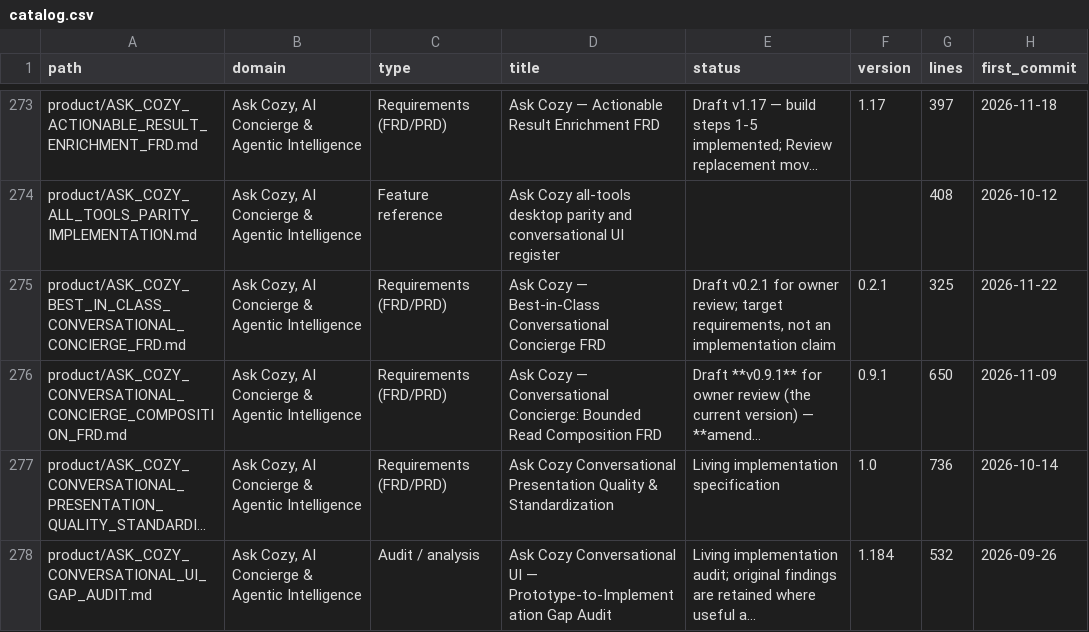
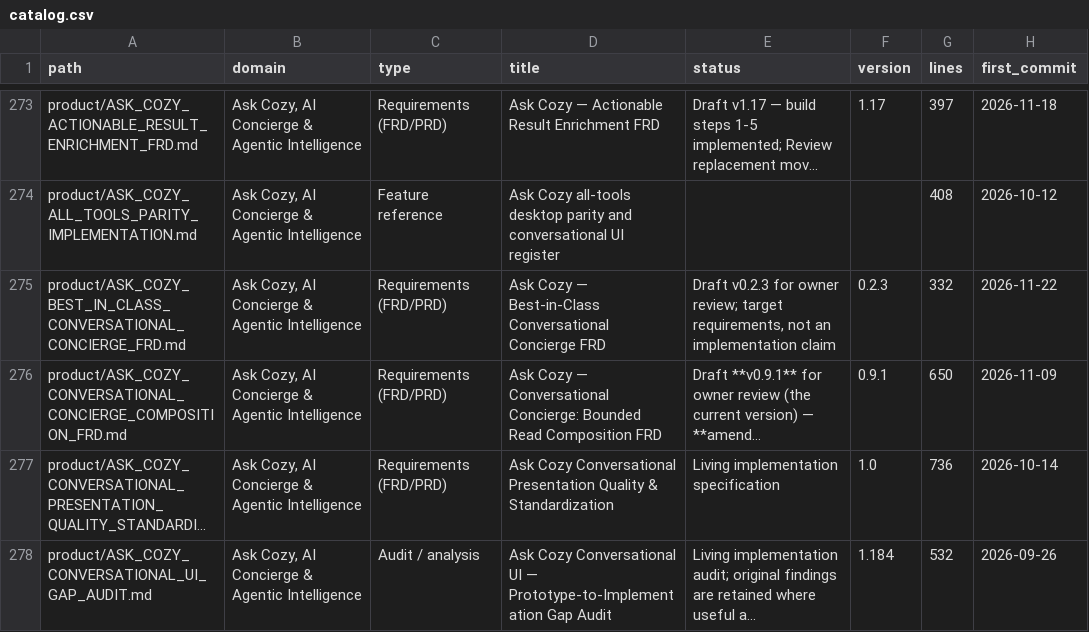
Before and after one commit to madhuboyin/contract-to-cozy1, a CSV file: docs/library/catalog.csv, drawn as a sheet; only a part is shown, gaps mark what is left out; long unchanged cells end in …; the diff names each change by its address in the sheet, - before the commit and + after, or states it on an @@ line.

```diff
--- a/docs/library/catalog.csv
+++ b/docs/library/catalog.csv
-E275 (status): Draft v0.2.1 for owner…
+E275 (status): Draft v0.2.3 for owner…
-F275 (version): 0.2.1
+F275 (version): 0.2.3
-G275 (lines): 325
+G275 (lines): 332
```
Also changed, not shown: docs/library/requirements.csv, 2 other files.
